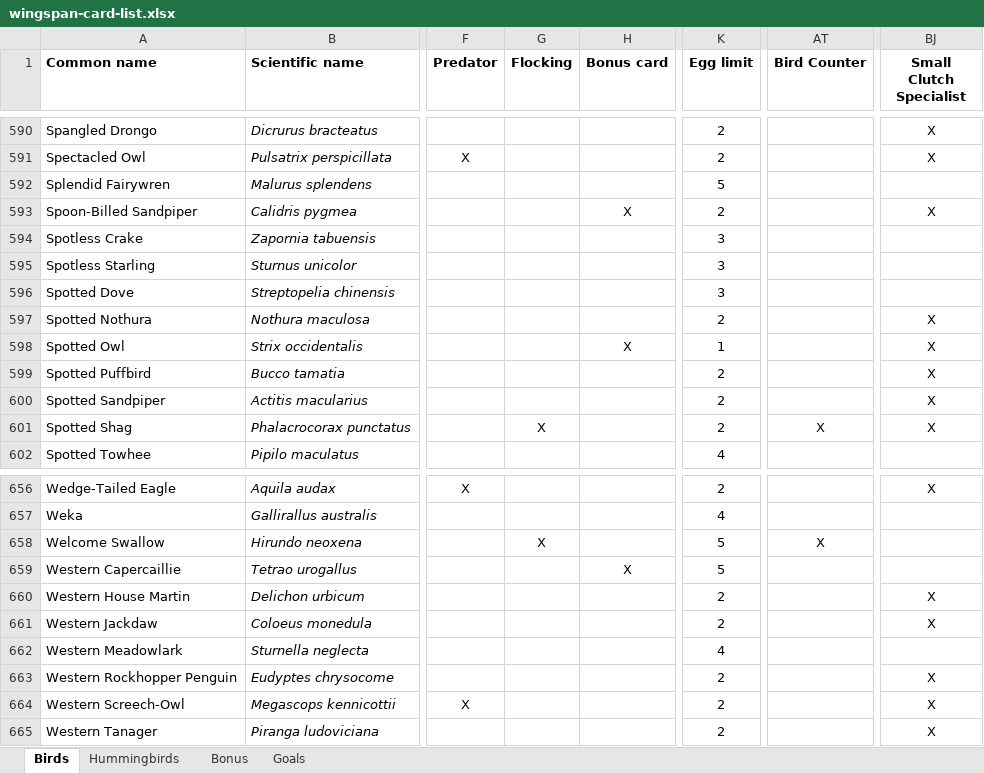
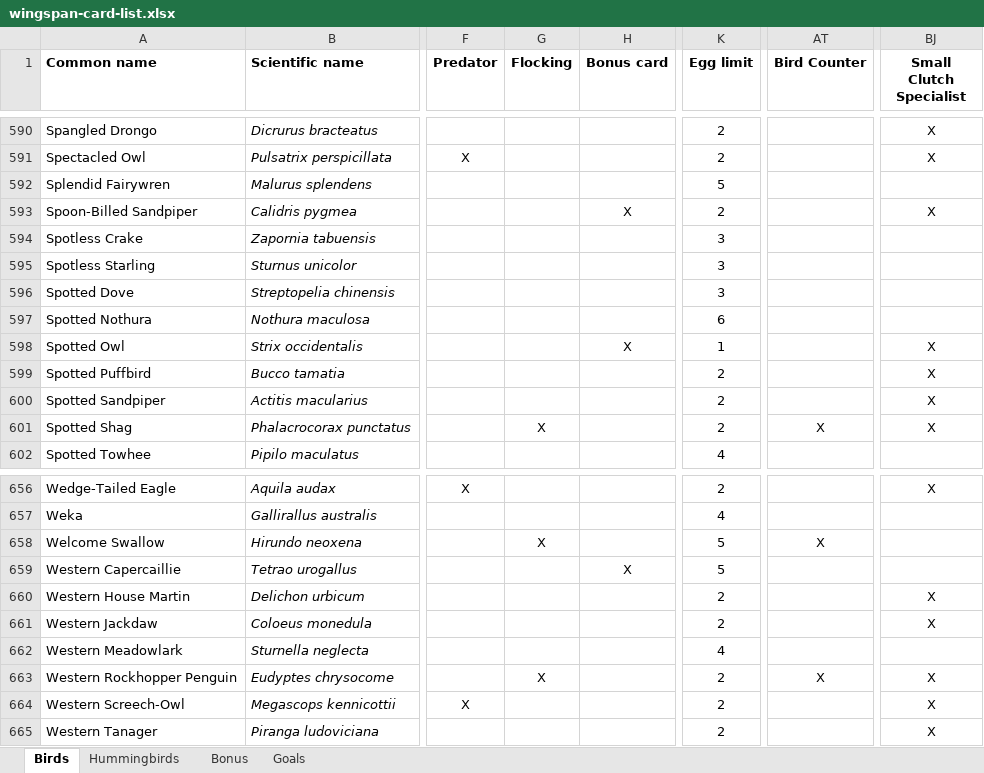
Before and after one commit to navarog/wingsearch, an Excel workbook: scripts/wingspan-card-list.xlsx, sheet Birds, drawn as a sheet; only a part is shown, gaps mark what is left out; values as stored, in another font and other column widths than the file's, no borders; charts and pictures and conditional formats not drawn; the diff covers the shown part only; the diff names each change by its address in the sheet, - before the commit and + after, or states it on an @@ line.

Commit message:
Fix bird typos

```diff
--- a/scripts/wingspan-card-list.xlsx (sheet Birds)
+++ b/scripts/wingspan-card-list.xlsx (sheet Birds)
-K597 (Egg limit): 2
+K597 (Egg limit): 6
-BJ597 (Small Clutch Specialist): X
+BJ597 (Small Clutch Specialist): (empty)
-G663 (Flocking): (empty)
+G663 (Flocking): X
-AT663 (Bird Counter): (empty)
+AT663 (Bird Counter): X
```
Also changed, not shown: 19 edited cells elsewhere in this sheet, charts or pictures, 1 other file.
